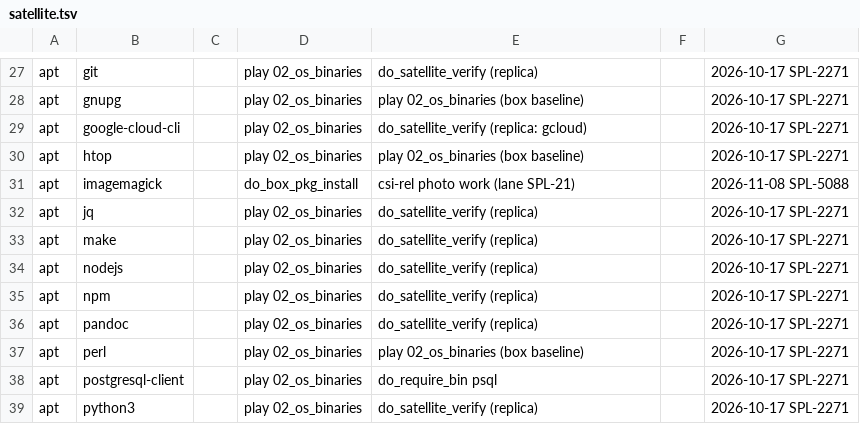
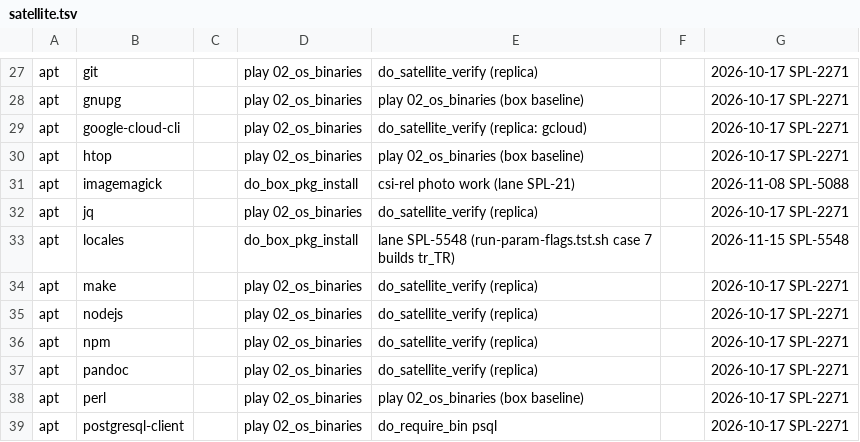
Before and after one commit to csitea/csi-spl, a TSV file: csi-spl-iac/cnf/box-pkgs/satellite.tsv, drawn as a sheet; only a part is shown, gaps mark what is left out; the shorter side is filled out with more unchanged rows; the diff names each change by its address in the sheet, - before the commit and + after, or states it on an @@ line.

Commit message:
fix(orc, SPL-5548): --name flags do not follow the caller's locale (LC_ALL=C in the parse)
R7 review of 1419bc151 (g-902@tnk, msg 53314acf), notes N2 and N3.

N2: execute_step_flag_maps derived the flag with ${NAME,,} and tested
[A-Z][A-Z0-9_]*, both locale-dependent. Under tr_TR.UTF-8 IMAGE_REF
lower-cases to "ımage_ref" and the [A-Z] test misses, so --image-ref is
not registered. On sat it was worse than an exit 11: the probe's @example
names --image-ref, so execute_step_flag_owned (N5) let it through and the
action ran with IMAGE_REF silently empty, rc 0. execute_step_parse_args now
declares `local LC_ALL=C` for the parse only; the action still runs under
the caller's locale.

N3: the guide and the unknown-flag INFO line now name all four framework
flags run.sh passes through: --json, --quiet, --help, --actions.

run-param-flags.tst.sh case 7 builds tr_TR.UTF-8 into its own temp dir
(localedef + LOCPATH) and runs --image-ref under it in all three copies; it
prints SKIP when the box cannot build the locale. sat got apt `locales`
(the localedef sources) via do_box_pkg_install: row in satellite.tsv.
The box locale is unchanged (locale -a: C, C.utf8, POSIX).

Red control, the new test on the old run.sh (sha1 e39e3791), sat, n=1:
  FAIL: csi-spl-orc: 7 under tr_TR --image-ref still maps: want 'PROBE IMAGE_REF=i4 ', got: PROBE IMAGE_REF= ... RC=0
  (same for iac and utl) -> run-param-flags: 3 failure(s), rc 1
Green, with the fix, n=1: 43 PASS, run-param-flags: 0 failure(s), rc 0.
run-log-nofork.tst.sh: PASS. box-pkgs-manifest.tst.sh: 0 failure(s).
Constitution re-exported (0.3.6), do_check_dist_hygiene clean.

Lay-What: Command options now work the same whatever language setting the computer runs with.
Lay-How: The part that reads the options now always uses one fixed, plain setting.
Lay-Why: Under a Turkish language setting a capital I becomes a different letter, so some options were silently ignored.
Tech-What: execute_step_parse_args runs under local LC_ALL=C; guide and FATAL hint name --help and --actions.
Tech-How: ${NAME,,} and [A-Z] are locale-dependent; a local LC_ALL scopes C to the parse; test case 7 builds tr_TR via localedef.
Tech-Why: R7 review N2 measured --image-ref unregistered under tr_TR.UTF-8.

```diff
--- a/csi-spl-iac/cnf/box-pkgs/satellite.tsv
+++ b/csi-spl-iac/cnf/box-pkgs/satellite.tsv
+row 33: apt | locales |  | do_box_pkg_install | lane SPL-5548 (run-param-flags.tst.sh case 7 builds tr_TR) |  | 2026-11-15 SPL-5548
```
Also changed, not shown: 7 other files.
